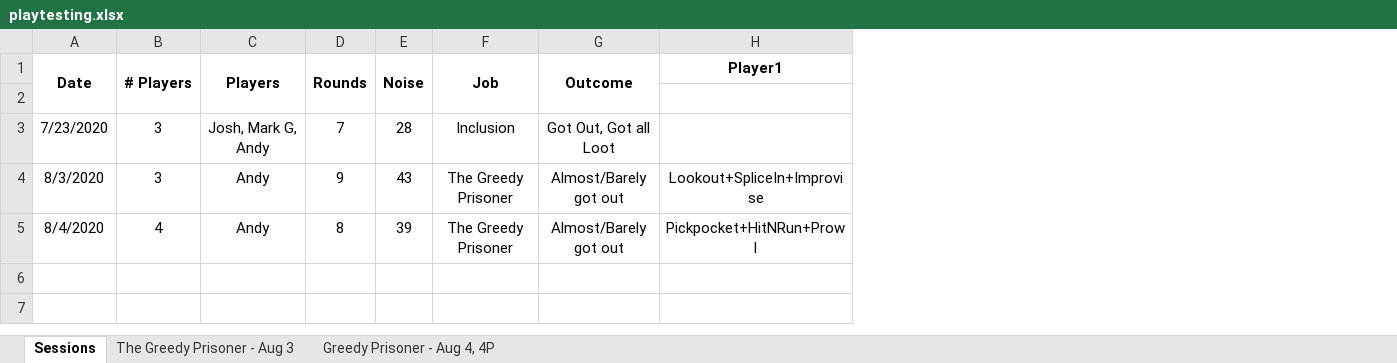
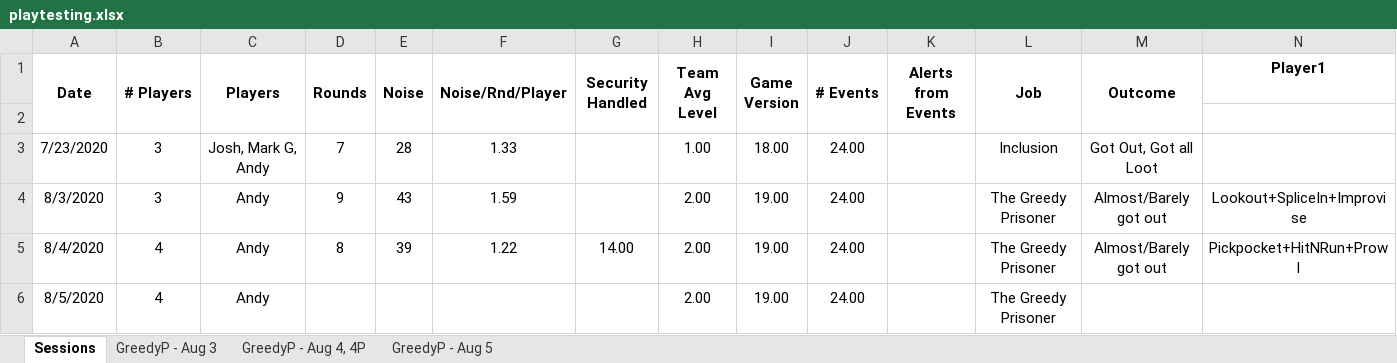
Before and after one commit to andymeneely/project-timber-wolf, an Excel workbook: data/playtesting.xlsx, sheet Sessions, drawn as a sheet; only a part is shown; values as stored, in another font and other column widths than the file's, no borders; rows hold the shown columns only; the diff names each change by its address in the sheet, - before the commit and + after, or states it on an @@ line.

Commit message:
new noise trackers, using MATHS

```diff
--- a/data/playtesting.xlsx (sheet Sessions)
+++ b/data/playtesting.xlsx (sheet Sessions)
-sheet tab: The Greedy Prisoner - Aug 3
+sheet tab: GreedyP - Aug 3
-sheet tab: Greedy Prisoner - Aug 4, 4P
+sheet tab: GreedyP - Aug 4, 4P
+sheet tab: GreedyP - Aug 5
+column F (Noise/Rnd/Player), rows 3-5: 1.33 | 1.59 | 1.22
+column G (Security Handled), row 5: 14.00
+column H (Team Avg Level), rows 3-5: 1.00 | 2.00 | 2.00
+column I (Game Version), rows 3-5: 18.00 | 19.00 | 19.00
+column J (# Events), rows 3-5: all 24.00
+column K (Alerts from Events), empty
+row 6: 8/5/2020 | 4 | Andy |  |  |  |  | 2.00 | 19.00 | 24.00 |  | The Greedy Prisoner
```
Also changed, not shown: formulas that keep their value, 4 other files.
